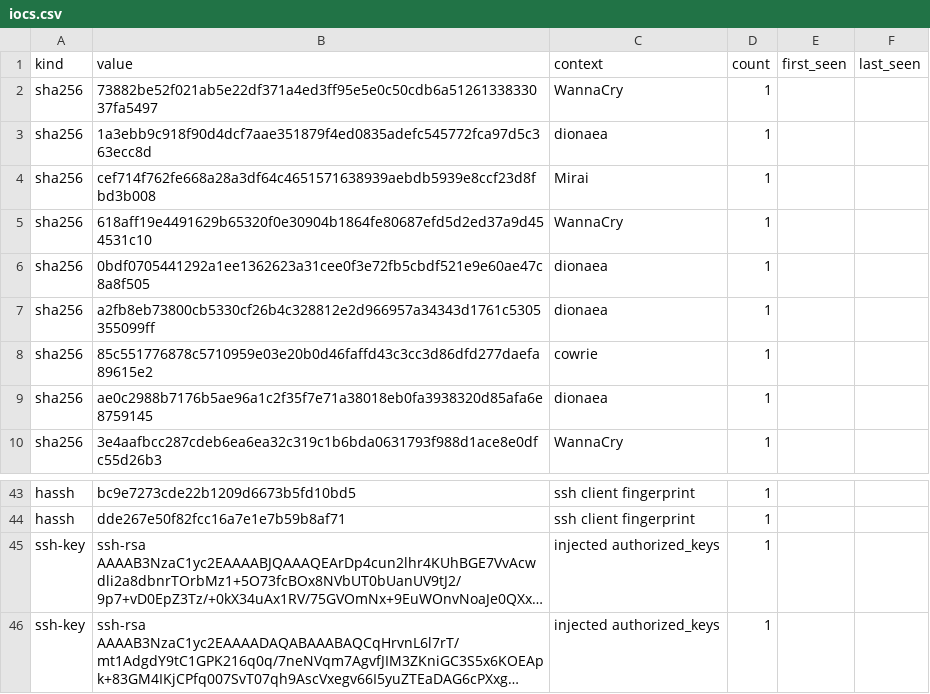
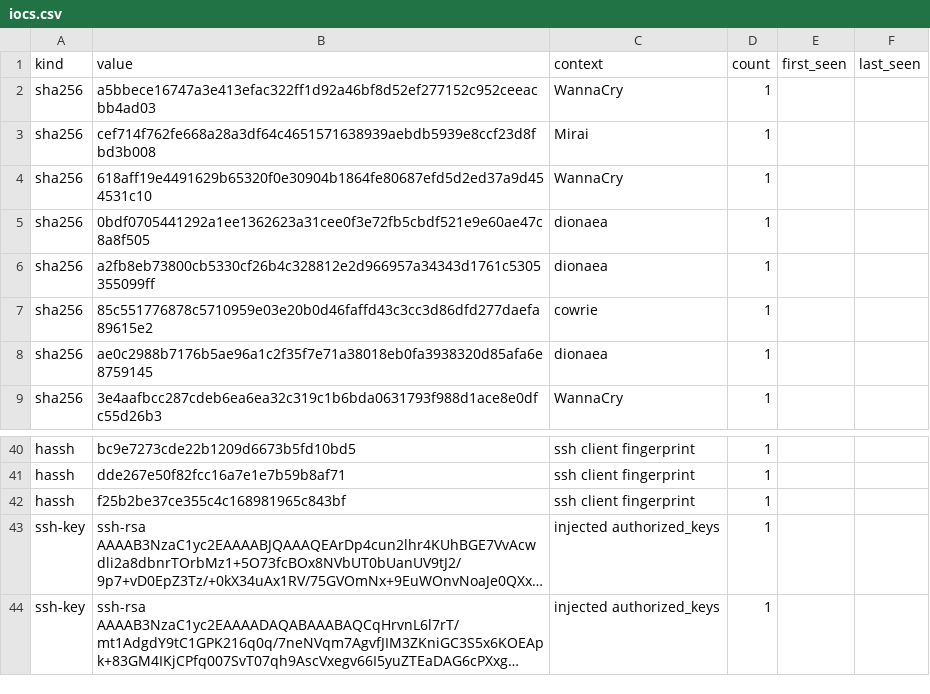
Before and after one commit to unerror/security, a CSV file: feeds/honeypot/iocs.csv, drawn as a sheet; only a part is shown, gaps mark what is left out; long unchanged cells end in …; removed rows and columns are numbered as before the commit, all else as after; the diff covers the shown part only; the diff names each change by its address in the sheet, - before the commit and + after, or states it on an @@ line.

```diff
--- a/feeds/honeypot/iocs.csv
+++ b/feeds/honeypot/iocs.csv
-B2 (value): 73882be52f021ab5e22df371a4ed3ff95e5e0c50cdb6a5126133833037fa5497
+B2 (value): a5bbece16747a3e413efac322ff1d92a46bf8d52ef277152c952ceeacbb4ad03
-row 3: sha256 | 1a3ebb9c918f90d4dcf7aae351879f4ed0835adefc545772fca97d5c363ecc8d | dionaea | 1
+row 42: hassh | f25b2be37ce355c4c168981965c843bf | ssh client fingerprint | 1
```
Also changed, not shown: 4 added rows, 6 removed rows and 12 edited cells elsewhere in this file, 15 other files.
